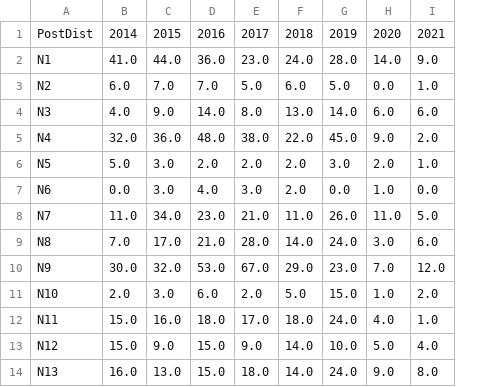
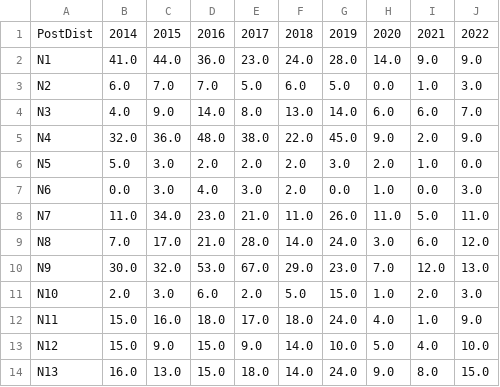
Before and after one commit to antiraids/london-immigration-raids-map, a CSV file: AmendedData/LondonRaidsByYear.csv, drawn as a sheet; only a part is shown; the diff names each change by its address in the sheet, - before the commit and + after, or states it on an @@ line.

```diff
--- a/AmendedData/LondonRaidsByYear.csv
+++ b/AmendedData/LondonRaidsByYear.csv
+column J, rows 1-14: 2022 | 9.0 | 3.0 | 7.0 | 9.0 | 0.0 | 3.0 | 11.0 | 12.0 | 13.0 | 3.0 | 9.0 | 10.0 | 15.0
```
Also changed, not shown: AmendedData/TotalLondonRaidsByYear.csv, AmendedData/YearByLondonPostDist.csv, 42 other files.
